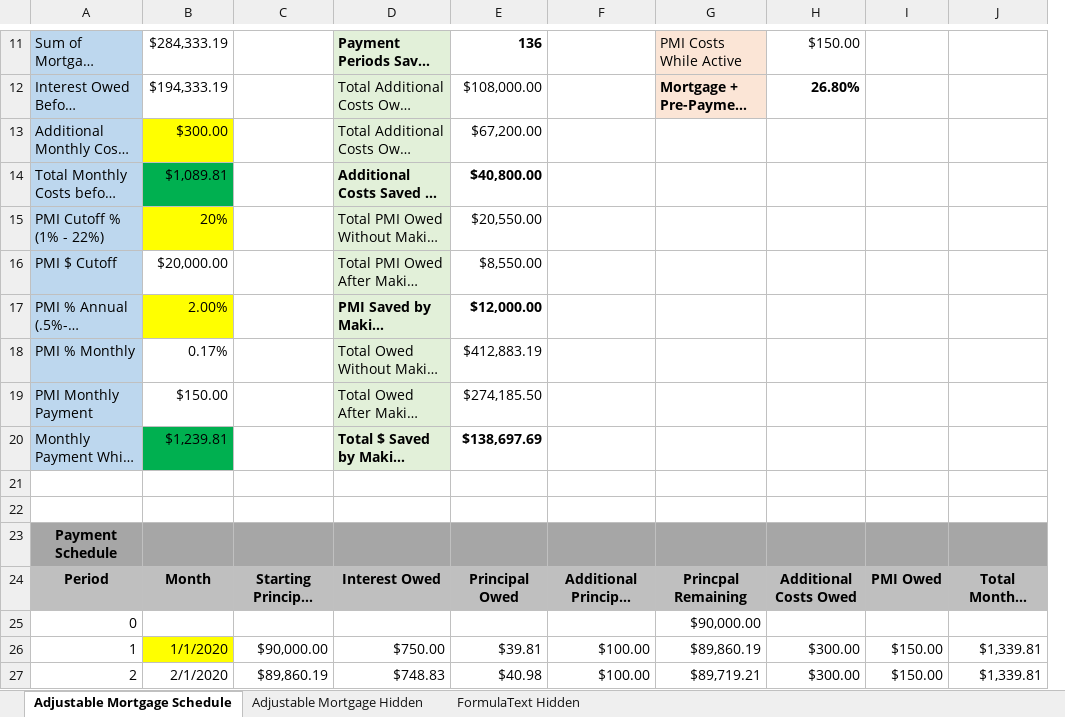
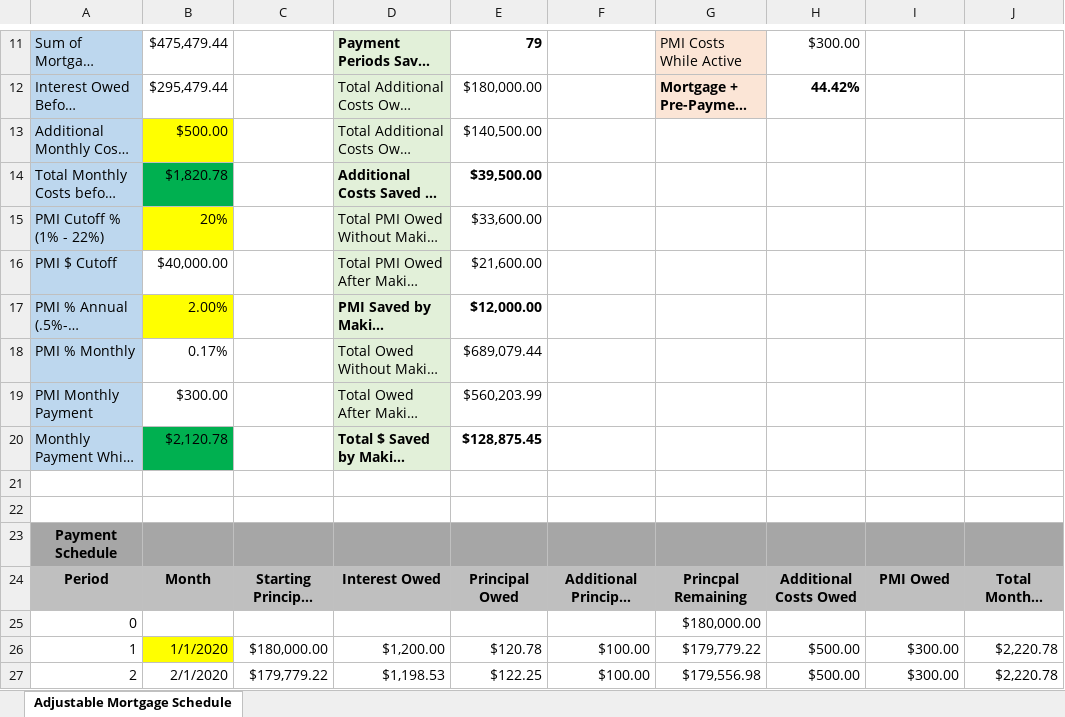
Before and after one commit to lfrobert/Mortgage-Payment-Schedule, an Excel workbook: Mortgage Payment Schedule.xlsx, sheet Adjustable Mortgage Schedule, drawn as a sheet; only a part is shown, gaps mark what is left out; long unchanged cells end in …; values as stored, in another font and other column widths than the file's, no borders; charts and pictures and conditional formats not drawn; removed rows and columns are numbered as before the commit, all else as after; the diff covers the shown part only; the diff names each change by its address in the sheet, - before the commit and + after, or states it on an @@ line.

```diff
--- a/Mortgage Payment Schedule.xlsx (sheet Adjustable Mortgage Schedule)
+++ b/Mortgage Payment Schedule.xlsx (sheet Adjustable Mortgage Schedule)
@@ sheet tab hidden: Adjustable Mortgage Hidden @@
@@ sheet tab hidden: FormulaText Hidden @@
+column H, rows 11-27: $300.00 | 44.42% |  |  |  |  |  |  |  |  |  |  |  | Additional Costs Owed |  | $500.00 | $500.00
-column I, rows 24-27: PMI Owed |  | $150.00 | $150.00
-B11: $284,333.19
+B11: $475,479.44
-E11: 136
+E11: 79
-I11: $150.00
+I11: (empty)
-B12: $194,333.19
+B12: $295,479.44
-E12: $108,000.00
+E12: $180,000.00
-I12: 26.80%
+I12: (empty)
-B13: $300.00
+B13: $500.00
-E13: $67,200.00
+E13: $140,500.00
-B14: $1,089.81
+B14: $1,820.78
-E14: $40,800.00
+E14: $39,500.00
-E15: $20,550.00
+E15: $33,600.00
-B16: $20,000.00
+B16: $40,000.00
-E16: $8,550.00
+E16: $21,600.00
-E18: $412,883.19
+E18: $689,079.44
-B19: $150.00
+B19: $300.00
-E19: $274,185.50
+E19: $560,203.99
-B20: $1,239.81
+B20: $2,120.78
-E20: $138,697.69
+E20: $128,875.45
-I24: Additional Costs Owed
+I24: PMI Owed
-G25: $90,000.00
+G25: $180,000.00
-C26: $90,000.00
+C26: $180,000.00
-D26: $750.00
+D26: $1,200.00
-E26: $39.81
+E26: $120.78
-G26: $89,860.19
+G26: $179,779.22
-J26:J27: $1,339.81
+J26:J27: $2,220.78
-C27: $89,860.19
+C27: $179,779.22
-D27: $748.83
+D27: $1,198.53
-E27: $40.98
+E27: $122.25
-G27: $89,719.21
+G27: $179,556.98
```
Also changed, not shown: 1571 edited cells, cell formats and merged cells elsewhere in this sheet, formulas that keep their value, 2 other files.
